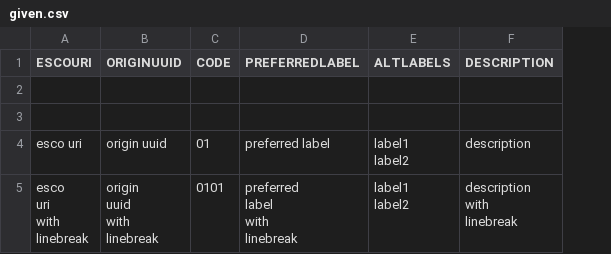
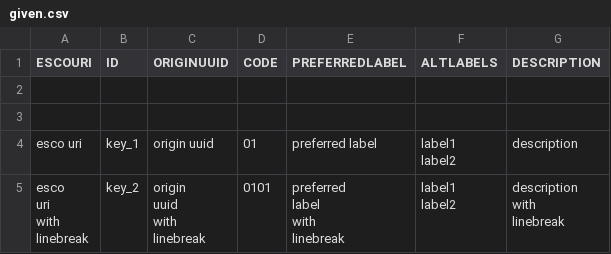
Before and after one commit to tabiya-tech/taxonomy-model-application, a CSV file: backend/src/import/esco/ISCOGroups/_test_data_/given.csv, drawn as a sheet; the diff names each change by its address in the sheet, - before the commit and + after, or states it on an @@ line.

```diff
--- a/backend/src/import/esco/ISCOGroups/_test_data_/given.csv
+++ b/backend/src/import/esco/ISCOGroups/_test_data_/given.csv
+column B (ID), rows 4-5: key_1 | key_2
```
Also changed, not shown: 39 other files.
